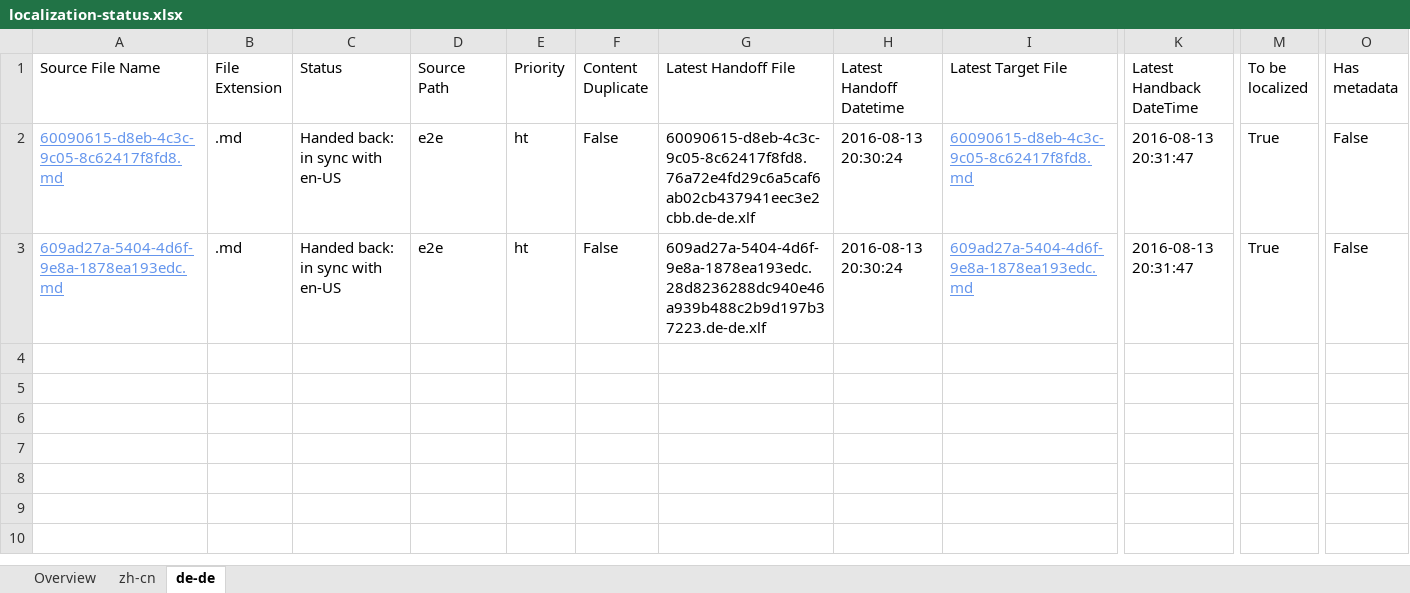
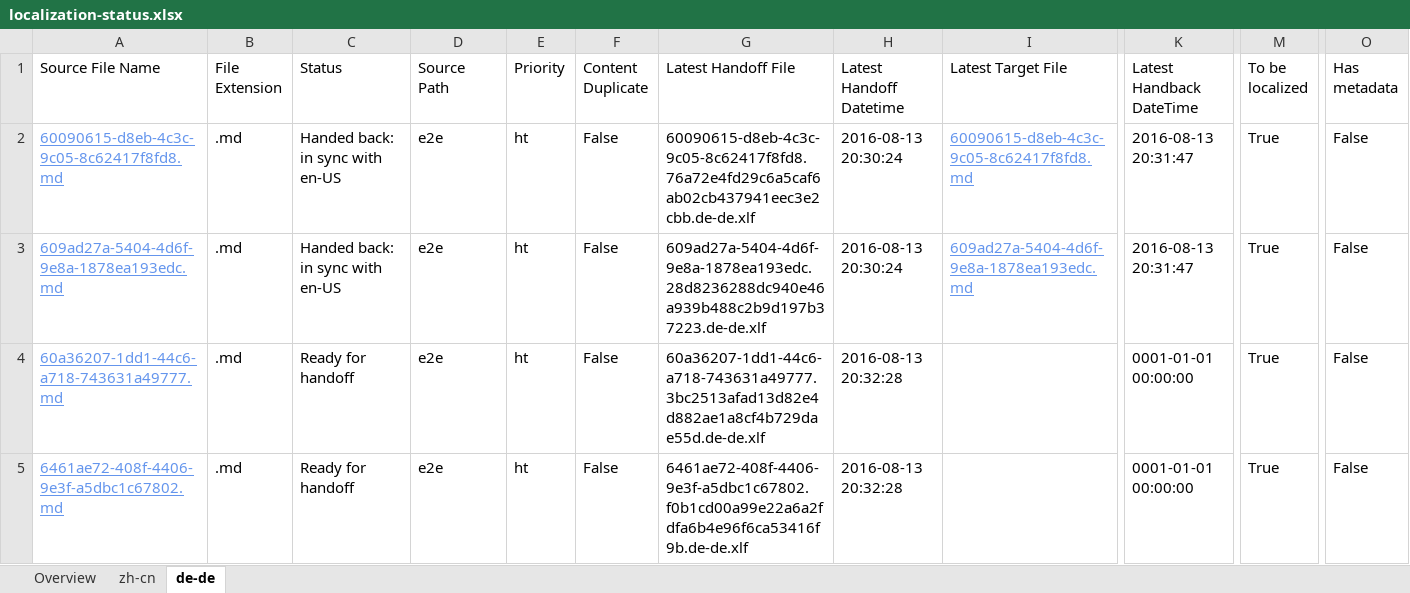
Before and after one commit to OpenLocalizationTestOrg/olhandback-e2e, an Excel workbook: ol-handback/OpenLocalizationTestOrg/oltest/ci/localization-status.xlsx, sheet de-de, drawn as a sheet; only a part is shown, gaps mark what is left out; values as stored, in another font and other column widths than the file's, no borders; table styles not drawn; rows hold the shown columns only; the diff names each change by its address in the sheet, - before the commit and + after, or states it on an @@ line.

Commit message:
Generate Report for Handoff

```diff
--- a/ol-handback/OpenLocalizationTestOrg/oltest/ci/localization-status.xlsx (sheet de-de)
+++ b/ol-handback/OpenLocalizationTestOrg/oltest/ci/localization-status.xlsx (sheet de-de)
+row 4: 60a36207-1dd1-44c6-a718-743631a49777.md | .md | Ready for handoff | e2e | ht | False | 60a36207-1dd1-44c6-a718-743631a49777.3bc2513afad13d82e4d882ae1a8cf4b729dae55d.de-de.xlf | 2016-08-13 20:32:28 |  | 0001-01-01 00:00:00 | True | False
+row 5: 6461ae72-408f-4406-9e3f-a5dbc1c67802.md | .md | Ready for handoff | e2e | ht | False | 6461ae72-408f-4406-9e3f-a5dbc1c67802.f0b1cd00a99e22a6a2fdfa6b4e96f6ca53416f9b.de-de.xlf | 2016-08-13 20:32:28 |  | 0001-01-01 00:00:00 | True | False
```
Also changed, not shown: sheet zh-cn, sheet Overview.
